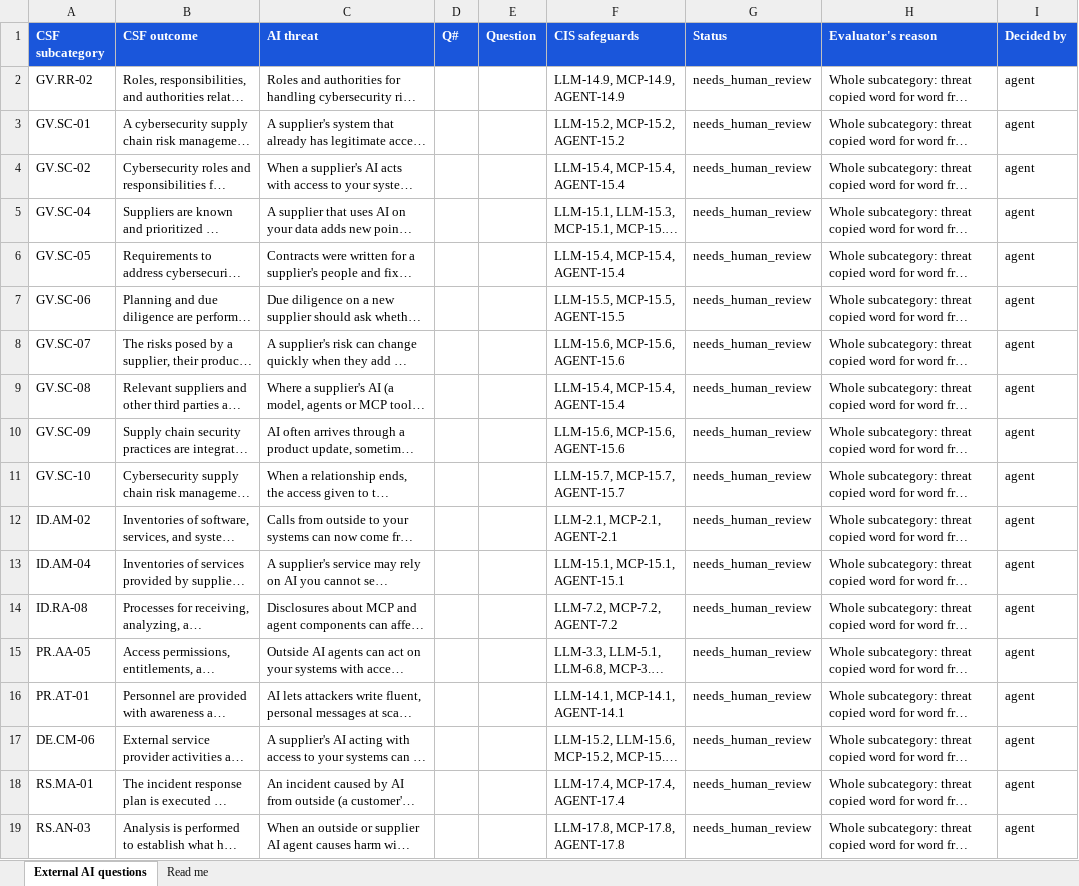
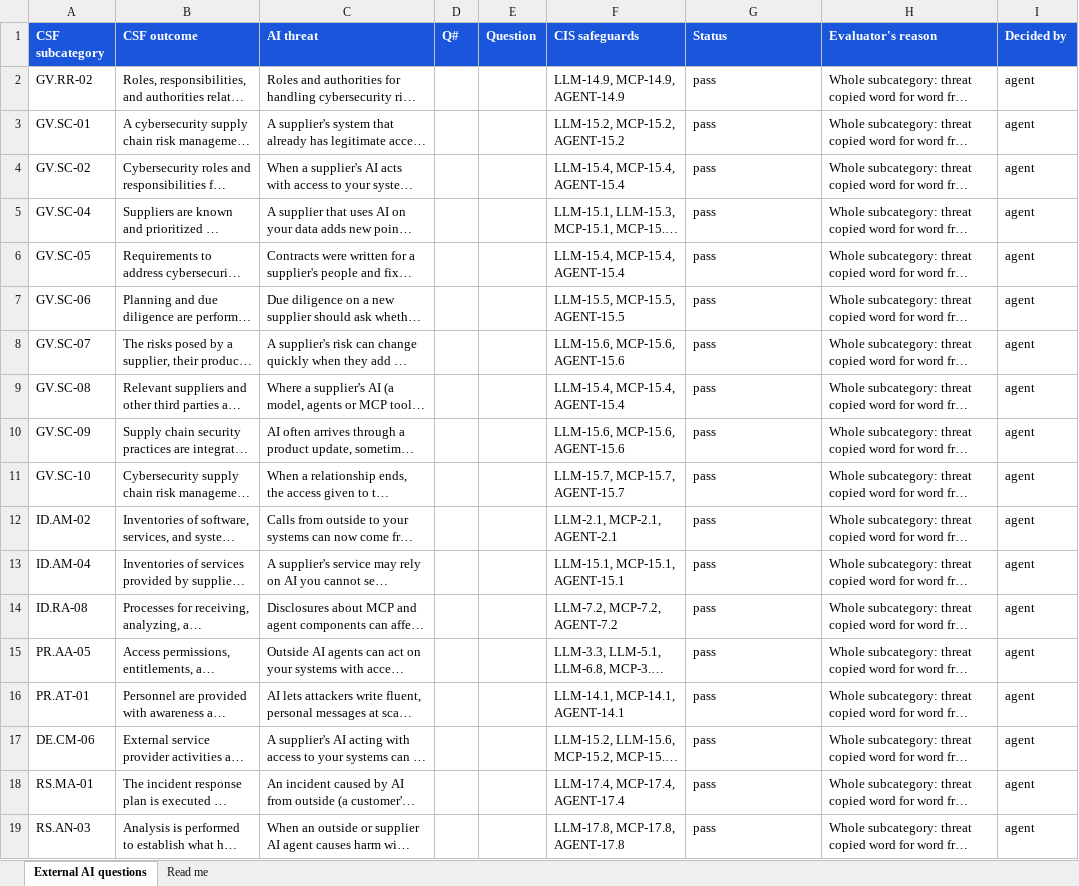
Before and after one commit to srilekha82/csf-ai-self-assessment, an Excel workbook: data/ai/authoring/questions_external.xlsx, sheet External AI questions, drawn as a sheet; long unchanged cells end in …; values as stored, in another font and other column widths than the file's, no borders; the diff names each change by its address in the sheet, - before the commit and + after, or states it on an @@ line.

```diff
--- a/data/ai/authoring/questions_external.xlsx (sheet External AI questions)
+++ b/data/ai/authoring/questions_external.xlsx (sheet External AI questions)
-G2:G19 (Status): needs_human_review
+G2:G19 (Status): pass
```
Also changed, not shown: data/ai/authoring/ai_areas.xlsx, 3 other files.
